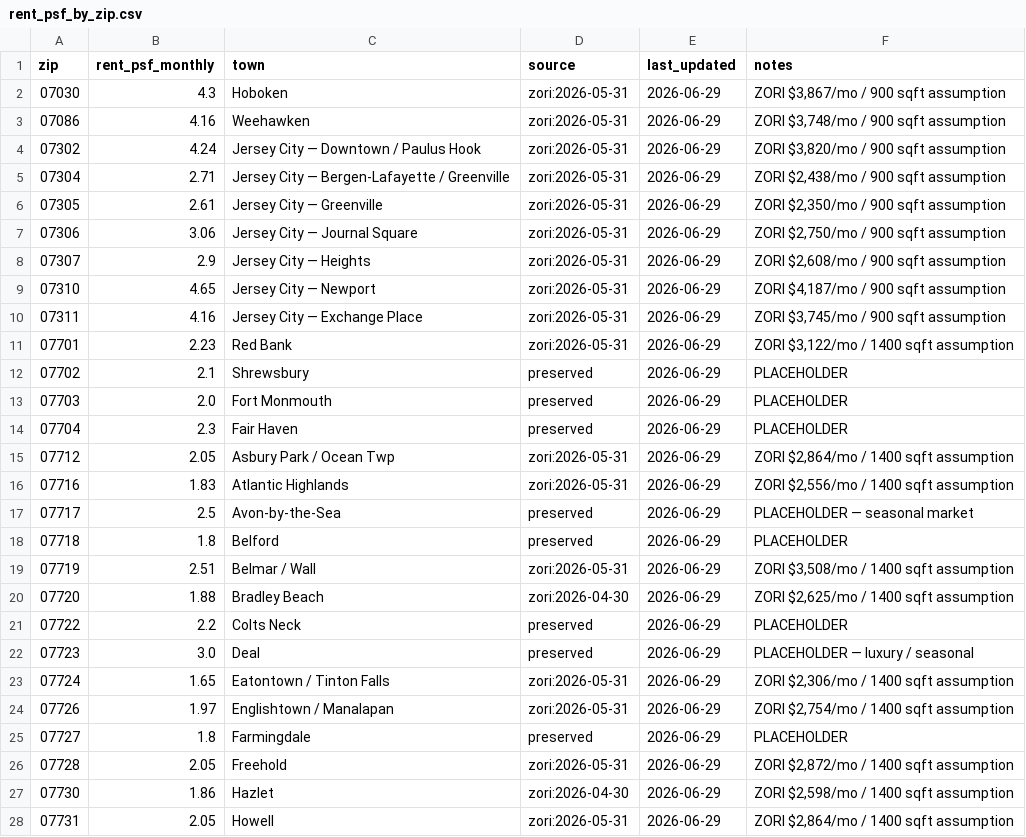
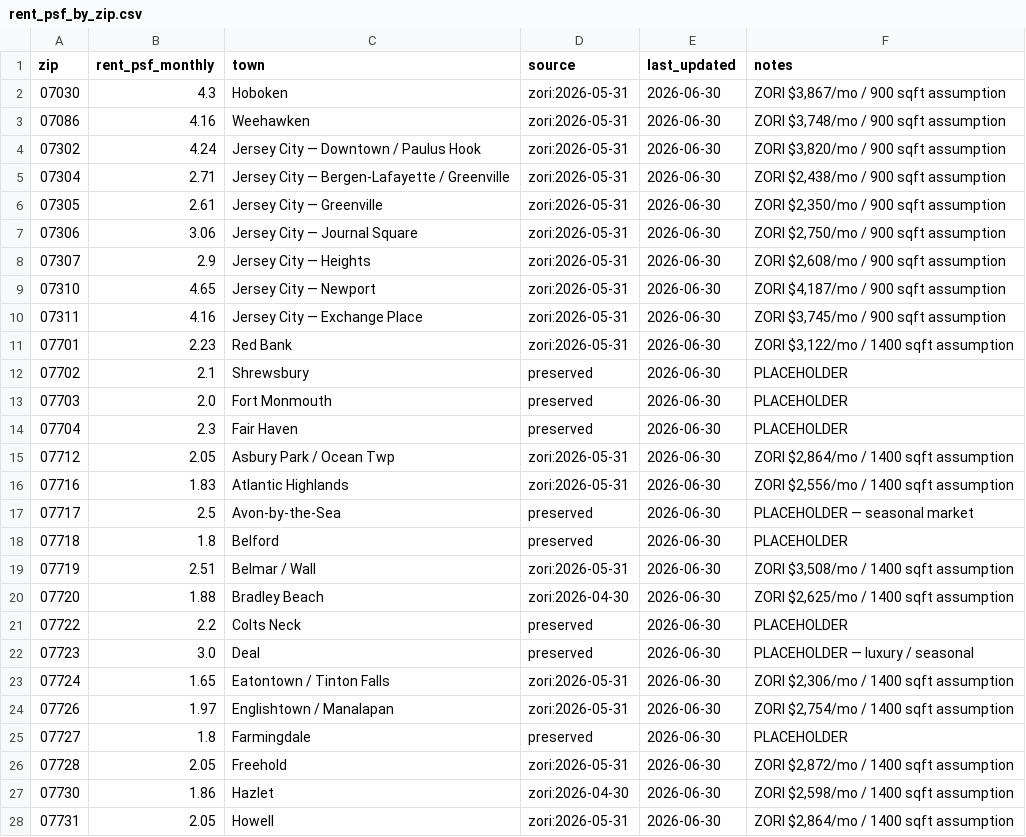
Before and after one commit to jackjjackson9-ui/real-estate-screener, a CSV file: data/rent_psf_by_zip.csv, drawn as a sheet; only a part is shown; the diff covers the shown part only.

```diff
--- a/data/rent_psf_by_zip.csv
+++ b/data/rent_psf_by_zip.csv
@@ -1,28 +1,28 @@
 zip,rent_psf_monthly,town,source,last_updated,notes
-07030,4.3,Hoboken,zori:2026-05-31,2026-06-29,"ZORI $3,867/mo / 900 sqft assumption"
-07086,4.16,Weehawken,zori:2026-05-31,2026-06-29,"ZORI $3,748/mo / 900 sqft assumption"
-07302,4.24,Jersey City — Downtown / Paulus Hook,zori:2026-05-31,2026-06-29,"ZORI $3,820/mo / 900 sqft assumption"
-07304,2.71,Jersey City — Bergen-Lafayette / Greenville,zori:2026-05-31,2026-06-29,"ZORI $2,438/mo / 900 sqft assumption"
-07305,2.61,Jersey City — Greenville,zori:2026-05-31,2026-06-29,"ZORI $2,350/mo / 900 sqft assumption"
-07306,3.06,Jersey City — Journal Square,zori:2026-05-31,2026-06-29,"ZORI $2,750/mo / 900 sqft assumption"
-07307,2.9,Jersey City — Heights,zori:2026-05-31,2026-06-29,"ZORI $2,608/mo / 900 sqft assumption"
-07310,4.65,Jersey City — Newport,zori:2026-05-31,2026-06-29,"ZORI $4,187/mo / 900 sqft assumption"
-07311,4.16,Jersey City — Exchange Place,zori:2026-05-31,2026-06-29,"ZORI $3,745/mo / 900 sqft assumption"
-07701,2.23,Red Bank,zori:2026-05-31,2026-06-29,"ZORI $3,122/mo / 1400 sqft assumption"
-07702,2.1,Shrewsbury,preserved,2026-06-29,PLACEHOLDER
-07703,2.0,Fort Monmouth,preserved,2026-06-29,PLACEHOLDER
-07704,2.3,Fair Haven,preserved,2026-06-29,PLACEHOLDER
-07712,2.05,Asbury Park / Ocean Twp,zori:2026-05-31,2026-06-29,"ZORI $2,864/mo / 1400 sqft assumption"
-07716,1.83,Atlantic Highlands,zori:2026-05-31,2026-06-29,"ZORI $2,556/mo / 1400 sqft assumption"
-07717,2.5,Avon-by-the-Sea,preserved,2026-06-29,PLACEHOLDER — seasonal market
-07718,1.8,Belford,preserved,2026-06-29,PLACEHOLDER
-07719,2.51,Belmar / Wall,zori:2026-05-31,2026-06-29,"ZORI $3,508/mo / 1400 sqft assumption"
-07720,1.88,Bradley Beach,zori:2026-04-30,2026-06-29,"ZORI $2,625/mo / 1400 sqft assumption"
-07722,2.2,Colts Neck,preserved,2026-06-29,PLACEHOLDER
-07723,3.0,Deal,preserved,2026-06-29,PLACEHOLDER — luxury / seasonal
-07724,1.65,Eatontown / Tinton Falls,zori:2026-05-31,2026-06-29,"ZORI $2,306/mo / 1400 sqft assumption"
-07726,1.97,Englishtown / Manalapan,zori:2026-05-31,2026-06-29,"ZORI $2,754/mo / 1400 sqft assumption"
-07727,1.8,Farmingdale,preserved,2026-06-29,PLACEHOLDER
-07728,2.05,Freehold,zori:2026-05-31,2026-06-29,"ZORI $2,872/mo / 1400 sqft assumption"
-07730,1.86,Hazlet,zori:2026-04-30,2026-06-29,"ZORI $2,598/mo / 1400 sqft assumption"
-07731,2.05,Howell,zori:2026-05-31,2026-06-29,"ZORI $2,864/mo / 1400 sqft assumption"
+07030,4.3,Hoboken,zori:2026-05-31,2026-06-30,"ZORI $3,867/mo / 900 sqft assumption"
+07086,4.16,Weehawken,zori:2026-05-31,2026-06-30,"ZORI $3,748/mo / 900 sqft assumption"
+07302,4.24,Jersey City — Downtown / Paulus Hook,zori:2026-05-31,2026-06-30,"ZORI $3,820/mo / 900 sqft assumption"
+07304,2.71,Jersey City — Bergen-Lafayette / Greenville,zori:2026-05-31,2026-06-30,"ZORI $2,438/mo / 900 sqft assumption"
+07305,2.61,Jersey City — Greenville,zori:2026-05-31,2026-06-30,"ZORI $2,350/mo / 900 sqft assumption"
+07306,3.06,Jersey City — Journal Square,zori:2026-05-31,2026-06-30,"ZORI $2,750/mo / 900 sqft assumption"
+07307,2.9,Jersey City — Heights,zori:2026-05-31,2026-06-30,"ZORI $2,608/mo / 900 sqft assumption"
+07310,4.65,Jersey City — Newport,zori:2026-05-31,2026-06-30,"ZORI $4,187/mo / 900 sqft assumption"
+07311,4.16,Jersey City — Exchange Place,zori:2026-05-31,2026-06-30,"ZORI $3,745/mo / 900 sqft assumption"
+07701,2.23,Red Bank,zori:2026-05-31,2026-06-30,"ZORI $3,122/mo / 1400 sqft assumption"
+07702,2.1,Shrewsbury,preserved,2026-06-30,PLACEHOLDER
+07703,2.0,Fort Monmouth,preserved,2026-06-30,PLACEHOLDER
+07704,2.3,Fair Haven,preserved,2026-06-30,PLACEHOLDER
+07712,2.05,Asbury Park / Ocean Twp,zori:2026-05-31,2026-06-30,"ZORI $2,864/mo / 1400 sqft assumption"
+07716,1.83,Atlantic Highlands,zori:2026-05-31,2026-06-30,"ZORI $2,556/mo / 1400 sqft assumption"
+07717,2.5,Avon-by-the-Sea,preserved,2026-06-30,PLACEHOLDER — seasonal market
+07718,1.8,Belford,preserved,2026-06-30,PLACEHOLDER
+07719,2.51,Belmar / Wall,zori:2026-05-31,2026-06-30,"ZORI $3,508/mo / 1400 sqft assumption"
+07720,1.88,Bradley Beach,zori:2026-04-30,2026-06-30,"ZORI $2,625/mo / 1400 sqft assumption"
+07722,2.2,Colts Neck,preserved,2026-06-30,PLACEHOLDER
+07723,3.0,Deal,preserved,2026-06-30,PLACEHOLDER — luxury / seasonal
+07724,1.65,Eatontown / Tinton Falls,zori:2026-05-31,2026-06-30,"ZORI $2,306/mo / 1400 sqft assumption"
+07726,1.97,Englishtown / Manalapan,zori:2026-05-31,2026-06-30,"ZORI $2,754/mo / 1400 sqft assumption"
+07727,1.8,Farmingdale,preserved,2026-06-30,PLACEHOLDER
+07728,2.05,Freehold,zori:2026-05-31,2026-06-30,"ZORI $2,872/mo / 1400 sqft assumption"
+07730,1.86,Hazlet,zori:2026-04-30,2026-06-30,"ZORI $2,598/mo / 1400 sqft assumption"
+07731,2.05,Howell,zori:2026-05-31,2026-06-30,"ZORI $2,864/mo / 1400 sqft assumption"
```
Also changed, not shown: 27 edited cells elsewhere in this file.
